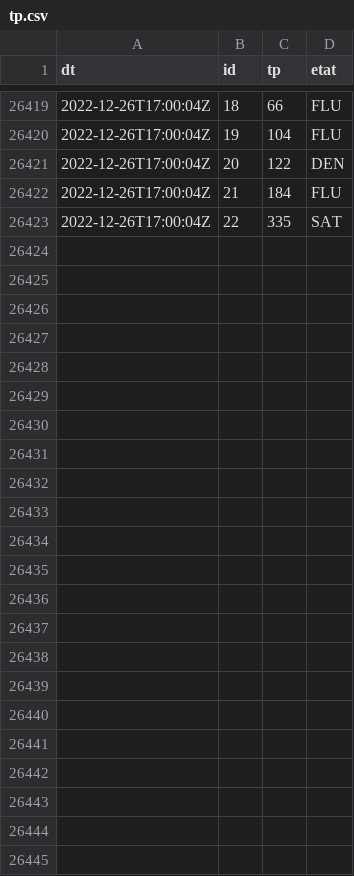
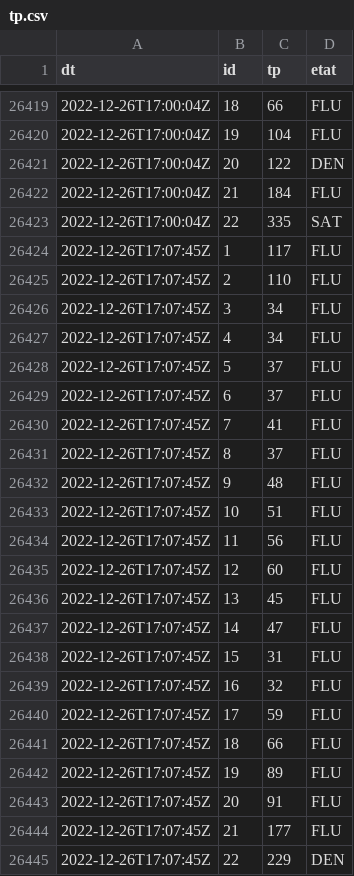
Before and after one commit to glefait/public-data, a CSV file: mq/routeinfo/tp.csv, drawn as a sheet; only a part is shown, gaps mark what is left out; the diff names each change by its address in the sheet, - before the commit and + after, or states it on an @@ line.

```diff
--- a/mq/routeinfo/tp.csv
+++ b/mq/routeinfo/tp.csv
+row 26424: 2022-12-26T17:07:45Z | 1 | 117 | FLU
+row 26425: 2022-12-26T17:07:45Z | 2 | 110 | FLU
+row 26426: 2022-12-26T17:07:45Z | 3 | 34 | FLU
+row 26427: 2022-12-26T17:07:45Z | 4 | 34 | FLU
+row 26428: 2022-12-26T17:07:45Z | 5 | 37 | FLU
+row 26429: 2022-12-26T17:07:45Z | 6 | 37 | FLU
+row 26430: 2022-12-26T17:07:45Z | 7 | 41 | FLU
+row 26431: 2022-12-26T17:07:45Z | 8 | 37 | FLU
+row 26432: 2022-12-26T17:07:45Z | 9 | 48 | FLU
+row 26433: 2022-12-26T17:07:45Z | 10 | 51 | FLU
+row 26434: 2022-12-26T17:07:45Z | 11 | 56 | FLU
+row 26435: 2022-12-26T17:07:45Z | 12 | 60 | FLU
+row 26436: 2022-12-26T17:07:45Z | 13 | 45 | FLU
+row 26437: 2022-12-26T17:07:45Z | 14 | 47 | FLU
+row 26438: 2022-12-26T17:07:45Z | 15 | 31 | FLU
+row 26439: 2022-12-26T17:07:45Z | 16 | 32 | FLU
+row 26440: 2022-12-26T17:07:45Z | 17 | 59 | FLU
+row 26441: 2022-12-26T17:07:45Z | 18 | 66 | FLU
+row 26442: 2022-12-26T17:07:45Z | 19 | 89 | FLU
+row 26443: 2022-12-26T17:07:45Z | 20 | 91 | FLU
+row 26444: 2022-12-26T17:07:45Z | 21 | 177 | FLU
+row 26445: 2022-12-26T17:07:45Z | 22 | 229 | DEN
```
